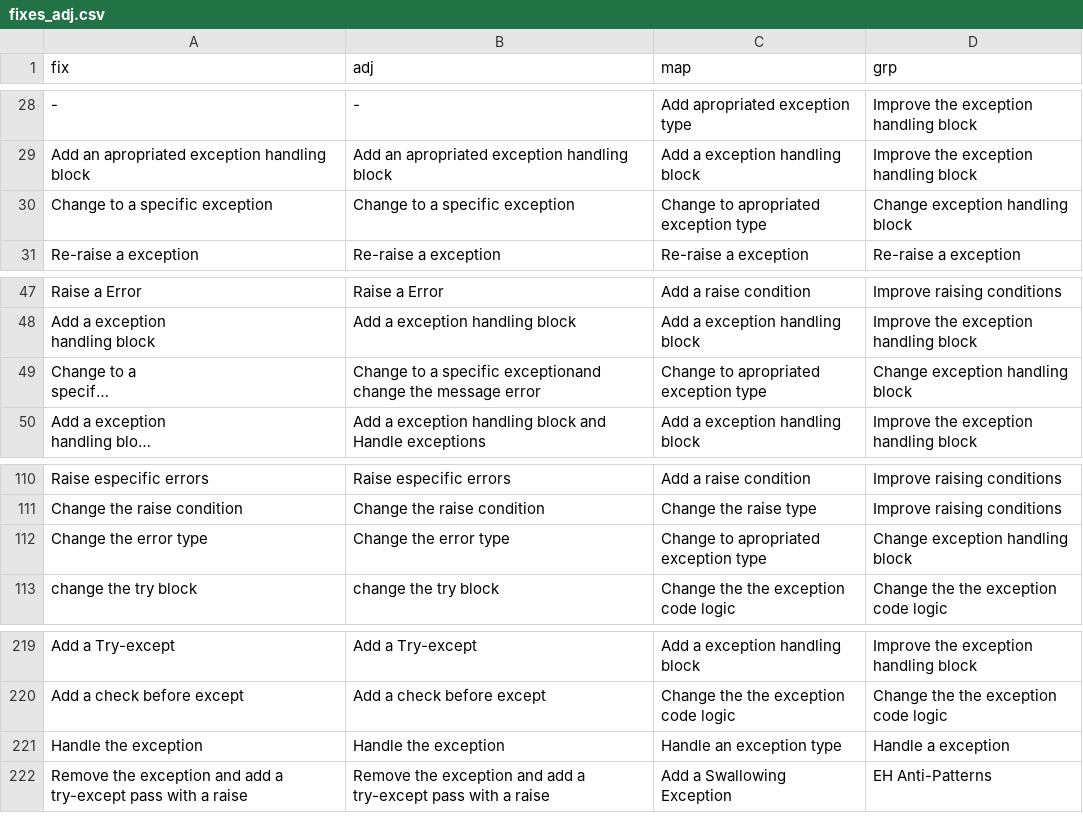
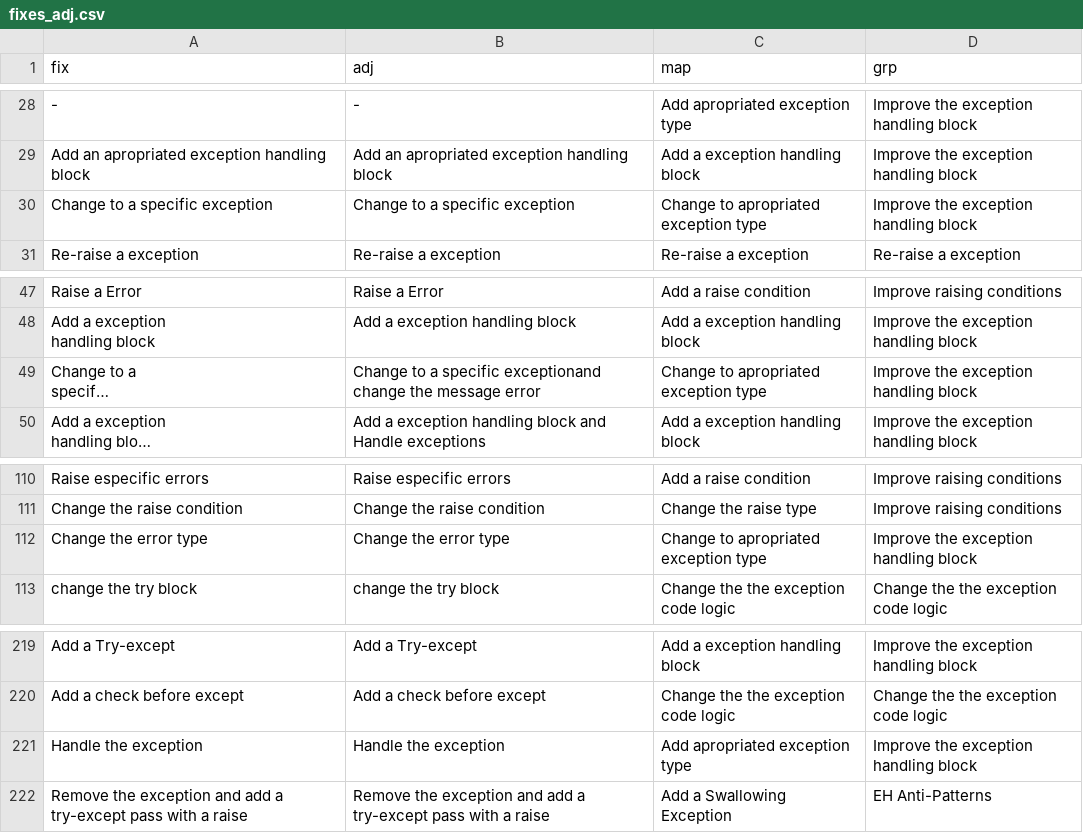
Before and after one commit to r4phael/exception-miner, a CSV file: notebooks/files_2/fixes_adj.csv, drawn as a sheet; only a part is shown, gaps mark what is left out; long unchanged cells end in …; the diff covers the shown part only; the diff names each change by its address in the sheet, - before the commit and + after, or states it on an @@ line.

```diff
--- a/notebooks/files_2/fixes_adj.csv
+++ b/notebooks/files_2/fixes_adj.csv
-D30 (grp): Change exception handling block
+D30 (grp): Improve the exception handling block
-D49 (grp): Change exception handling block
+D49 (grp): Improve the exception handling block
-D112 (grp): Change exception handling block
+D112 (grp): Improve the exception handling block
-C221 (map): Handle an exception type
+C221 (map): Add apropriated exception type
-D221 (grp): Handle a exception
+D221 (grp): Improve the exception handling block
```
Also changed, not shown: 23 edited cells elsewhere in this file, notebooks/files_2/fixes.csv, notebooks/files_2/symptoms.csv, 17 other files.
